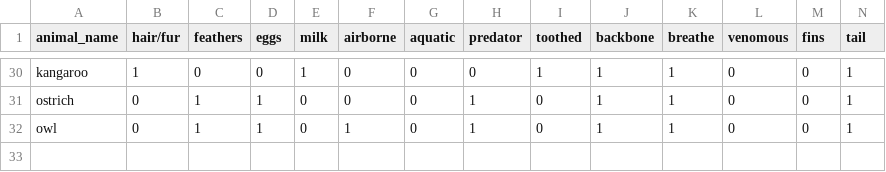
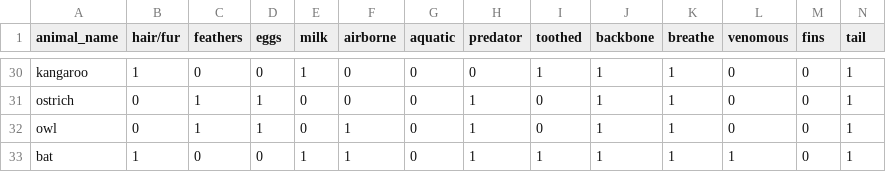
Before and after one commit to Nicholas-Conroy/20-Questions, a CSV file: zoo2.csv, drawn as a sheet; only a part is shown, gaps mark what is left out; rows hold the shown columns only; the diff names each change by its address in the sheet, - before the commit and + after, or states it on an @@ line.

```diff
--- a/zoo2.csv
+++ b/zoo2.csv
+row 33: bat | 1 | 0 | 0 | 1 | 1 | 0 | 1 | 1 | 1 | 1 | 1 | 0 | 1
```
Also changed, not shown: 1 other file.
